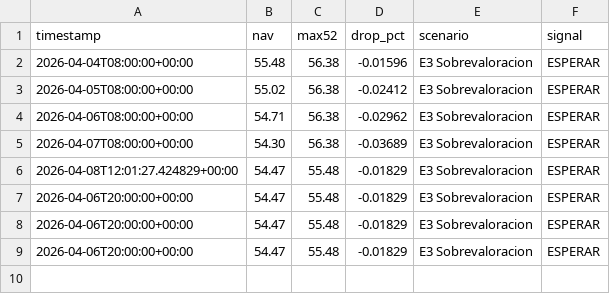
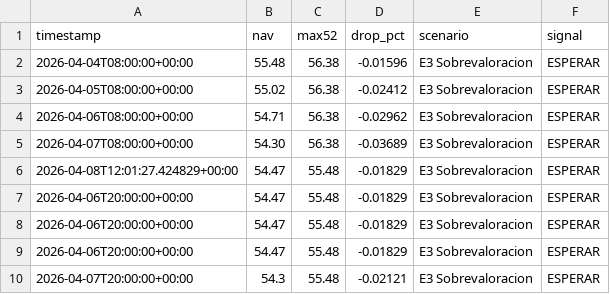
Before and after one commit to franciscosaezgutierrez/public-core, a CSV file: data/nav_history.csv, drawn as a sheet; the diff names each change by its address in the sheet, - before the commit and + after, or states it on an @@ line.

```diff
--- a/data/nav_history.csv
+++ b/data/nav_history.csv
+row 10: 2026-04-07T20:00:00+00:00 | 54.3 | 55.48 | -0.02121 | E3 Sobrevaloracion | ESPERAR
```
Also changed, not shown: 1 other file.
